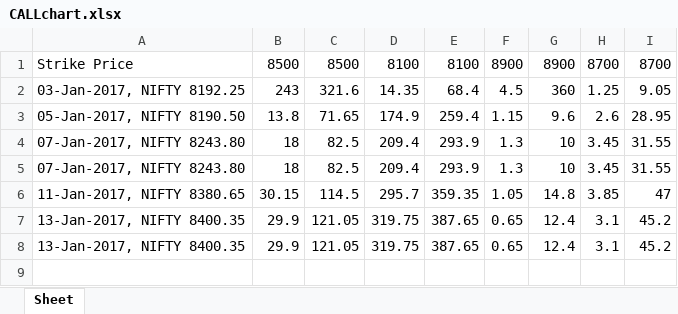
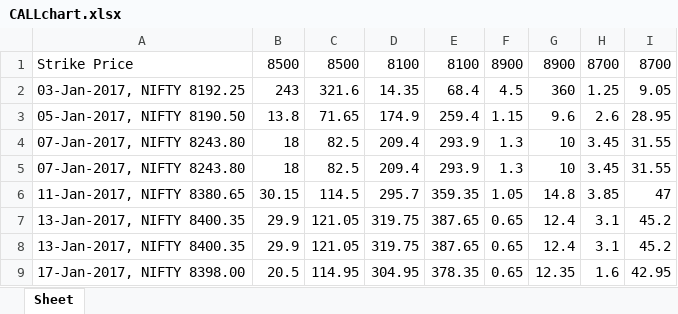
Before and after one commit to krohak/Projects, an Excel workbook: Code/NIFTY/CALLchart.xlsx, sheet Sheet, drawn as a sheet; values as stored, in another font and other column widths than the file's, no borders; charts and pictures not drawn; the diff names each change by its address in the sheet, - before the commit and + after, or states it on an @@ line.

```diff
--- a/Code/NIFTY/CALLchart.xlsx (sheet Sheet)
+++ b/Code/NIFTY/CALLchart.xlsx (sheet Sheet)
+row 9: 17-Jan-2017, NIFTY 8398.00 | 20.5 | 114.95 | 304.95 | 378.35 | 0.65 | 12.35 | 1.6 | 42.95
```
Also changed, not shown: charts or pictures, Code/NIFTY/CALL.xlsx, Code/NIFTY/PUT.xlsx, 3 other files.
